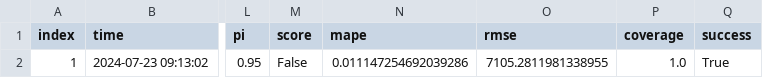
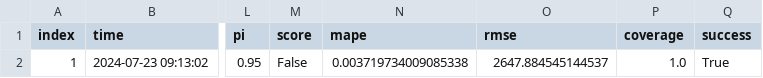
Before and after one commit to RamiKrispin/eia-poc, a CSV file: data/fc48_metadata.csv, drawn as a sheet; only a part is shown, gaps mark what is left out; the diff names each change by its address in the sheet, - before the commit and + after, or states it on an @@ line.

```diff
--- a/data/fc48_metadata.csv
+++ b/data/fc48_metadata.csv
-N2 (mape): 0.011147254692039286
+N2 (mape): 0.003719734009085338
-O2 (rmse): 7105.2811981338955
+O2 (rmse): 2647.884545144537
```
Also changed, not shown: data/us48_metadata.csv, 2 other files.
